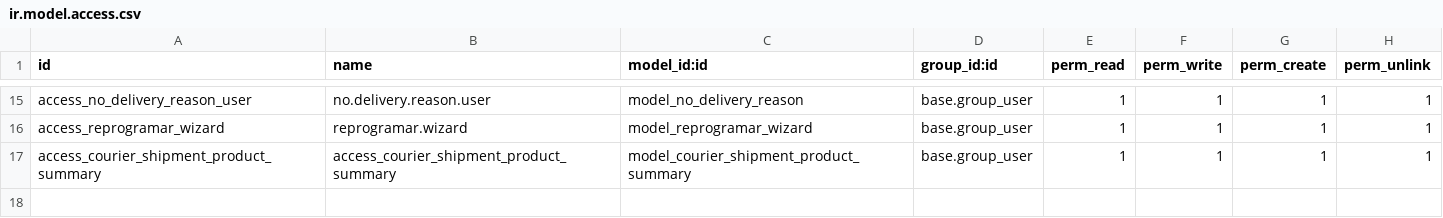
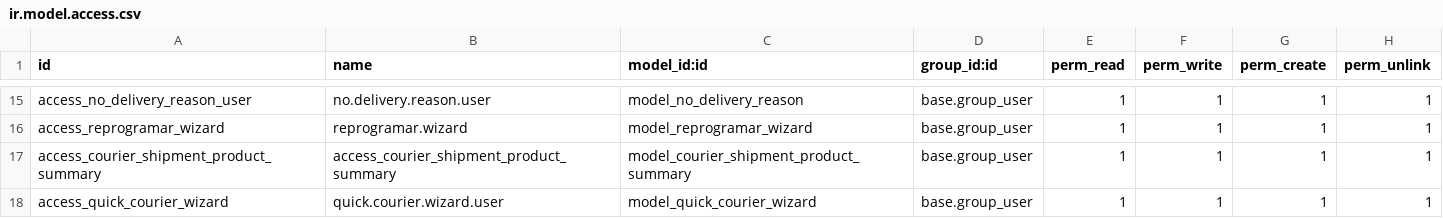
Before and after one commit to Perufitlife/odoo, a CSV file: addons/custom_addons/courier_management/security/ir.model.access.csv, drawn as a sheet; only a part is shown, gaps mark what is left out; the diff names each change by its address in the sheet, - before the commit and + after, or states it on an @@ line.

```diff
--- a/addons/custom_addons/courier_management/security/ir.model.access.csv
+++ b/addons/custom_addons/courier_management/security/ir.model.access.csv
+row 18: access_quick_courier_wizard | quick.courier.wizard.user | model_quick_courier_wizard | base.group_user | 1 | 1 | 1 | 1
```
Also changed, not shown: 1 other file.
